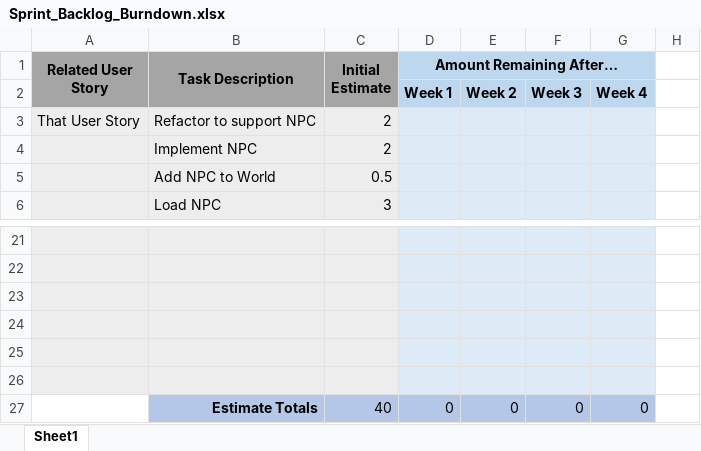
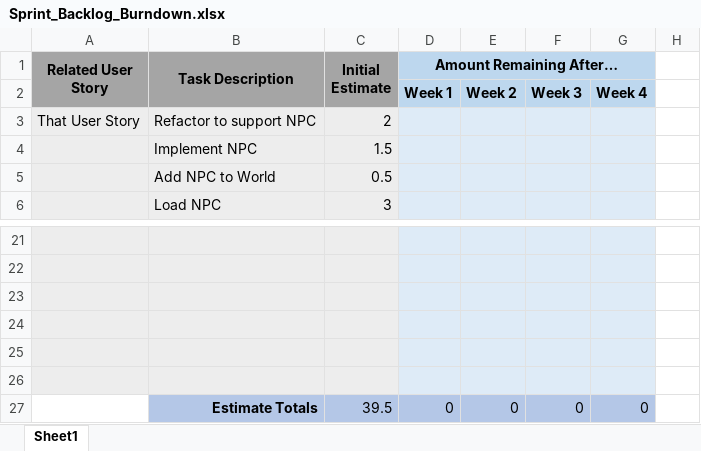
Before and after one commit to Seyekoh/TextAdventureGame, an Excel workbook: documentation/Sprint_Backlog_Burndown.xlsx, sheet Sheet1, drawn as a sheet; only a part is shown, gaps mark what is left out; values as stored, in another font and other column widths than the file's, no borders; charts and pictures not drawn; the diff names each change by its address in the sheet, - before the commit and + after, or states it on an @@ line.

Commit message:
Added NPC model class
NPC currently only has a description meant to identify it as being present in a specific location. None of the logic that directly connects an NPC to a location is implemented.

```diff
--- a/documentation/Sprint_Backlog_Burndown.xlsx (sheet Sheet1)
+++ b/documentation/Sprint_Backlog_Burndown.xlsx (sheet Sheet1)
-C4 (Initial Estimate): 2
+C4 (Initial Estimate): 1.5
-C27 (Initial Estimate): 40
+C27 (Initial Estimate): 39.5
```
Also changed, not shown: charts or pictures, 3 other files.
